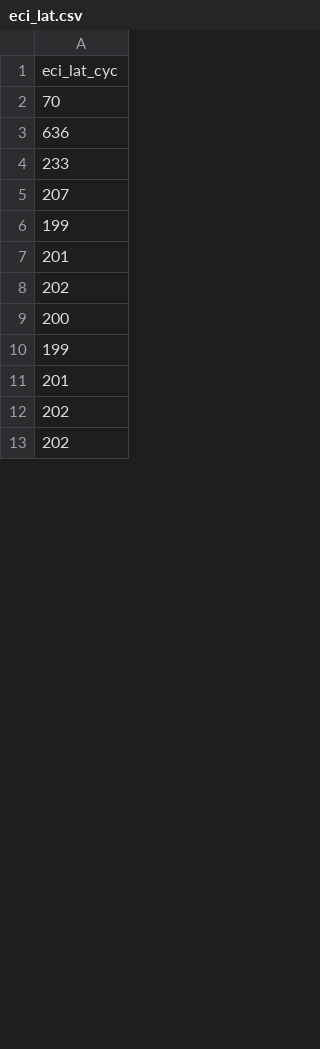
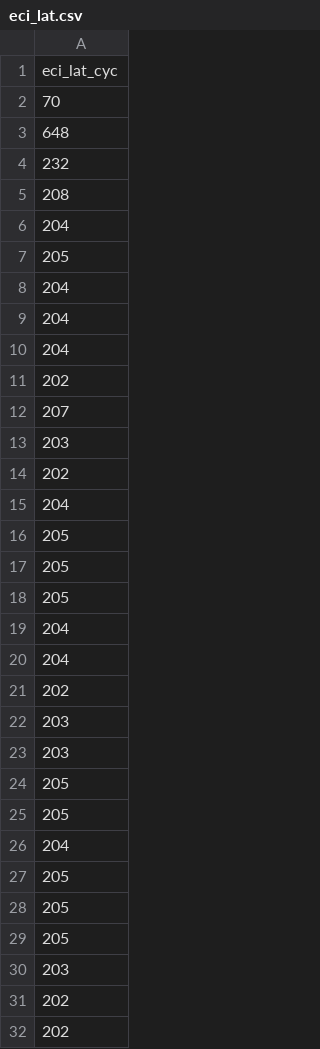
Before and after one commit to KireinaHoro/enzian-pio-nic, a CSV file: data/eci/eci_lat.csv, drawn as a sheet; only a part is shown; the diff covers the shown part only.

Commit message:
update data: with spurious retry

```diff
--- a/data/eci/eci_lat.csv
+++ b/data/eci/eci_lat.csv
@@ -2,11 +2,30 @@ eci_lat_cyc
 70
-636
-233
+648
+232
+208
+204
+205
+204
+204
+204
+202
 207
-199
-201
+203
 202
-200
-199
-201
+204
+205
+205
+205
+204
+204
+202
+203
+203
+205
+205
+204
+205
+205
+205
+203
 202
```
Also changed, not shown: 18 removed rows and 18 edited cells elsewhere in this file, 2 other files.
